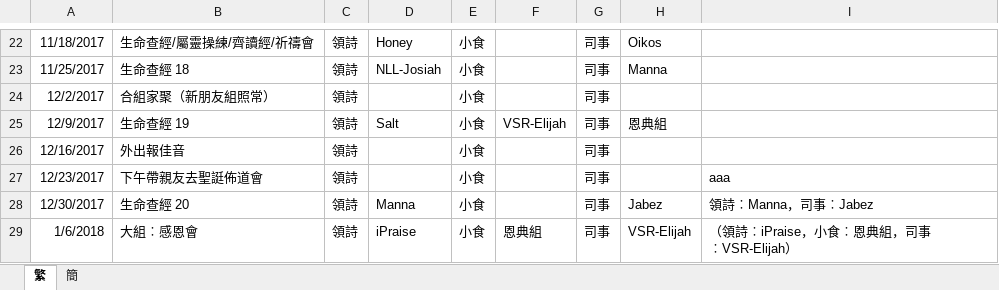
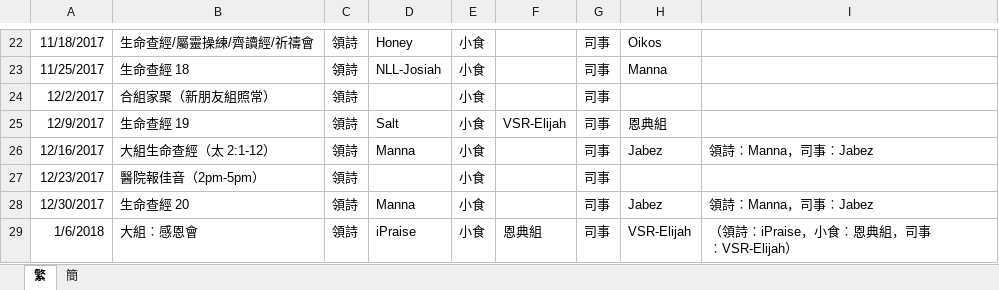
Before and after one commit to pangyan/ridiculands-references, an Excel workbook: notes/2017_2nd_half_schedule_template.xlsx, sheet 繁, drawn as a sheet; only a part is shown, gaps mark what is left out; values as stored, in another font and other column widths than the file's, no borders; the diff names each change by its address in the sheet, - before the commit and + after, or states it on an @@ line.

Commit message:
20171121 2344 update schedule

```diff
--- a/notes/2017_2nd_half_schedule_template.xlsx (sheet 繁)
+++ b/notes/2017_2nd_half_schedule_template.xlsx (sheet 繁)
-B26: 外出報佳音
+B26: 大組生命查經（太 2:1-12）
-D26: (empty)
+D26: Manna
-H26: (empty)
+H26: Jabez
-I26: (empty)
+I26: 領詩︰Manna，司事︰Jabez
-B27: 下午帶親友去聖誔佈道會
+B27: 醫院報佳音（2pm-5pm）
-I27: aaa
+I27: (empty)
```
